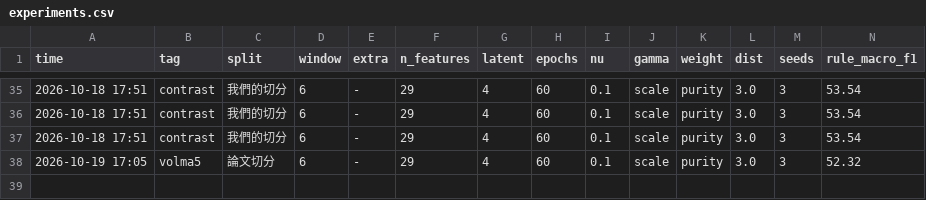
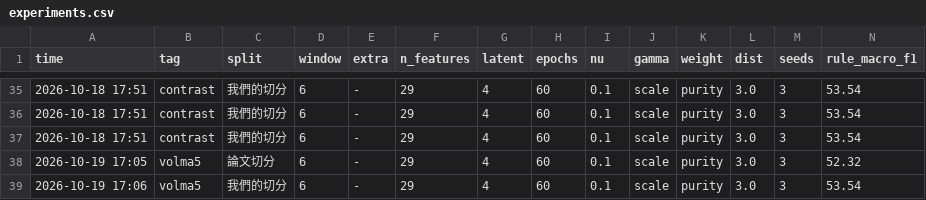
Before and after one commit to alextixu/fcukproject, a CSV file: method_kline_peak/results/experiments.csv, drawn as a sheet; only a part is shown, gaps mark what is left out; rows hold the shown columns only; the diff names each change by its address in the sheet, - before the commit and + after, or states it on an @@ line.

```diff
--- a/method_kline_peak/results/experiments.csv
+++ b/method_kline_peak/results/experiments.csv
+row 39: 2026-10-19 17:06 | volma5 | 我們的切分 | 6 | - | 29 | 4 | 60 | 0.1 | scale | purity | 3.0 | 3 | 53.54
```
Also changed, not shown: 1 other file.
